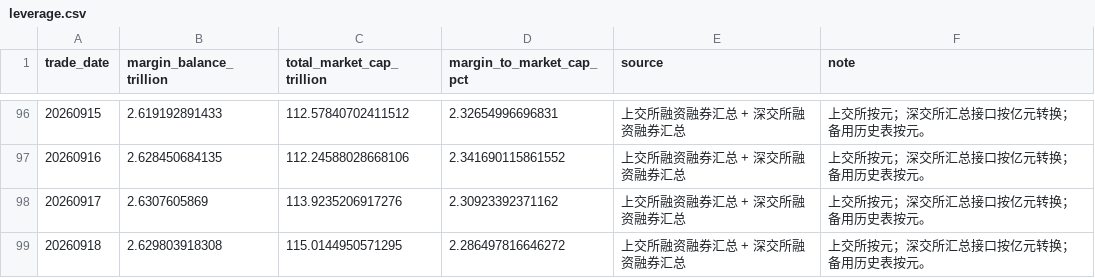
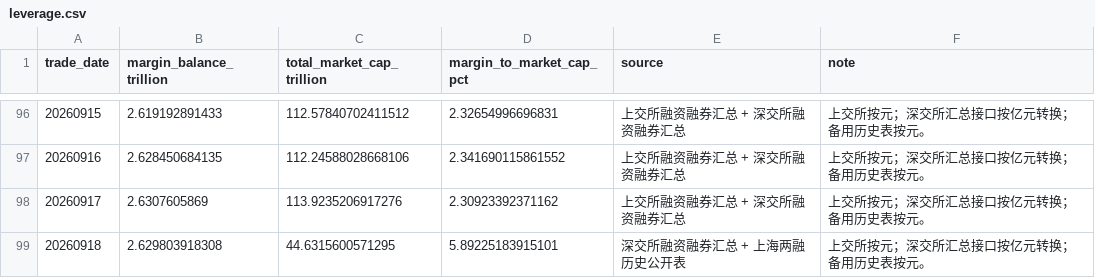
Before and after one commit to yuwxsarah/macroscope-dashboard, a CSV file: data/leverage.csv, drawn as a sheet; only a part is shown, gaps mark what is left out.

```diff
--- a/data/leverage.csv
+++ b/data/leverage.csv
@@ -98,2 +98,2 @@
 20260917,2.6307605869,113.9235206917276,2.30923392371162,上交所融资融券汇总 + 深交所融资融券汇总,上交所按元；深交所汇总接口按亿元转换；备用历史表按元。
-20260918,2.629803918308,115.0144950571295,2.286497816646272,上交所融资融券汇总 + 深交所融资融券汇总,上交所按元；深交所汇总接口按亿元转换；备用历史表按元。
+20260918,2.629803918308,44.6315600571295,5.89225183915101,深交所融资融券汇总 + 上海两融历史公开表,上交所按元；深交所汇总接口按亿元转换；备用历史表按元。
```
Also changed, not shown: data/breadth.csv, data/market_tracking.csv, 8 other files.
